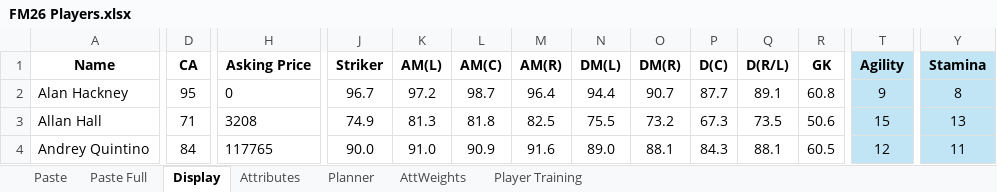
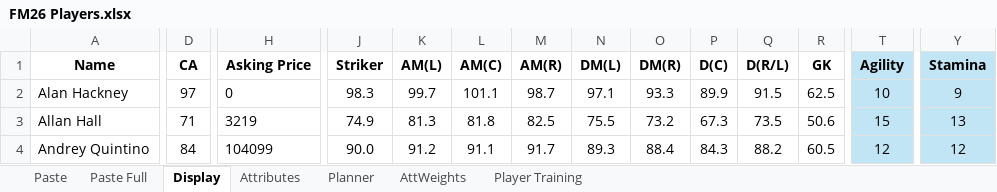
Before and after one commit to bikeracer4487/fm26-lineup-optimizer, an Excel workbook: FM26 Players.xlsx, sheet Display, drawn as a sheet; only a part is shown, gaps mark what is left out; values as stored, in another font and other column widths than the file's, no borders; the diff covers the shown part only; the diff names each change by its address in the sheet, - before the commit and + after, or states it on an @@ line.

```diff
--- a/FM26 Players.xlsx (sheet Display)
+++ b/FM26 Players.xlsx (sheet Display)
-D2 (CA): 95
+D2 (CA): 97
-J2 (Striker): 96.7
+J2 (Striker): 98.3
-K2 (AM(L)): 97.2
+K2 (AM(L)): 99.7
-L2 (AM(C)): 98.7
+L2 (AM(C)): 101.1
-M2 (AM(R)): 96.4
+M2 (AM(R)): 98.7
-N2 (DM(L)): 94.4
+N2 (DM(L)): 97.1
-O2 (DM(R)): 90.7
+O2 (DM(R)): 93.3
-P2 (D(C)): 87.7
+P2 (D(C)): 89.9
-Q2 (D(R/L)): 89.1
+Q2 (D(R/L)): 91.5
-R2 (GK): 60.8
+R2 (GK): 62.5
-T2 (Agility): 9
+T2 (Agility): 10
-Y2 (Stamina): 8
+Y2 (Stamina): 9
-H3 (Asking Price): 3208
+H3 (Asking Price): 3219
-H4 (Asking Price): 117765
+H4 (Asking Price): 104099
-K4 (AM(L)): 91.0
+K4 (AM(L)): 91.2
-L4 (AM(C)): 90.9
+L4 (AM(C)): 91.1
-M4 (AM(R)): 91.6
+M4 (AM(R)): 91.7
-N4 (DM(L)): 89.0
+N4 (DM(L)): 89.3
-O4 (DM(R)): 88.1
+O4 (DM(R)): 88.4
-Q4 (D(R/L)): 88.1
+Q4 (D(R/L)): 88.2
-Y4 (Stamina): 11
+Y4 (Stamina): 12
```
Also changed, not shown: 4 added rows, 4 removed rows and 408 edited cells elsewhere in this sheet, sheet Planner, sheet Paste Full, formulas that keep their value, 3 other files.
